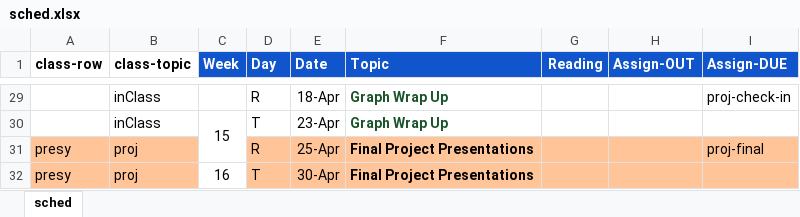
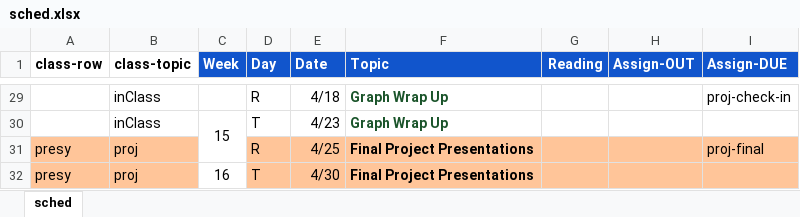
Before and after one commit to amosca01/MATH220-S24, an Excel workbook: assets/sched.xlsx, sheet sched, drawn as a sheet; only a part is shown, gaps mark what is left out; values as stored, in another font and other column widths than the file's, no borders; the diff covers the shown part only; the diff names each change by its address in the sheet, - before the commit and + after, or states it on an @@ line.

```diff
--- a/assets/sched.xlsx (sheet sched)
+++ b/assets/sched.xlsx (sheet sched)
-E29 (Date): 18-Apr
+E29 (Date): 4/18
-E30 (Date): 23-Apr
+E30 (Date): 4/23
-E31 (Date): 25-Apr
+E31 (Date): 4/25
-E32 (Date): 30-Apr
+E32 (Date): 4/30
```
Also changed, not shown: 27 edited cells elsewhere in this sheet, assets/grades.xlsx, 4 other files.
